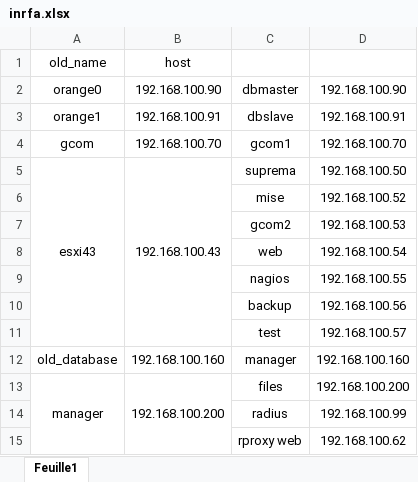
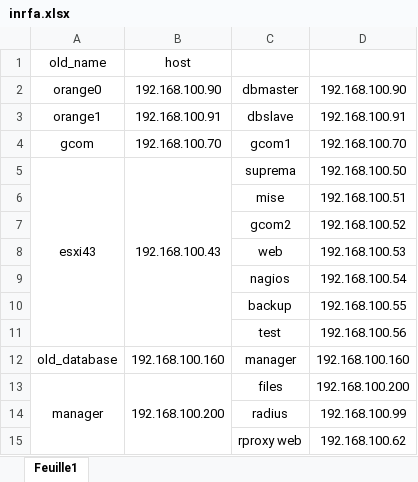
Before and after one commit to azdadanass/infra, an Excel workbook: inrfa.xlsx, sheet Feuille1, drawn as a sheet; values as stored, in another font and other column widths than the file's, no borders; the diff names each change by its address in the sheet, - before the commit and + after, or states it on an @@ line.

```diff
--- a/inrfa.xlsx (sheet Feuille1)
+++ b/inrfa.xlsx (sheet Feuille1)
-D6: 192.168.100.52
+D6: 192.168.100.51
-D7: 192.168.100.53
+D7: 192.168.100.52
-D8: 192.168.100.54
+D8: 192.168.100.53
-D9: 192.168.100.55
+D9: 192.168.100.54
-D10: 192.168.100.56
+D10: 192.168.100.55
-D11: 192.168.100.57
+D11: 192.168.100.56
```
Also changed, not shown: 1 other file.
